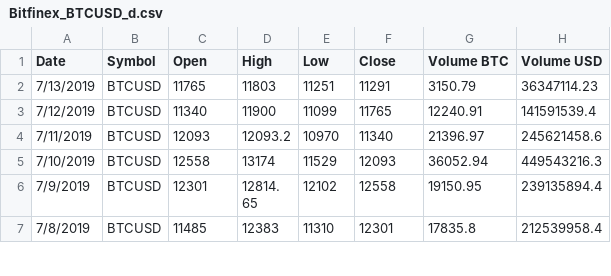
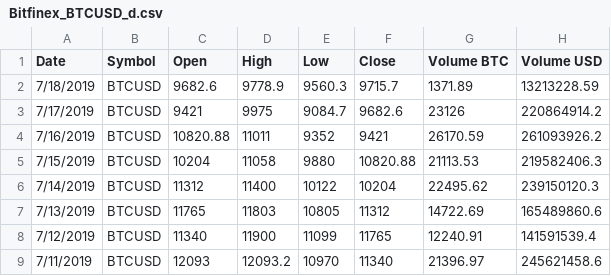
Before and after one commit to attane007/btc_price, a CSV file: Bitfinex_BTCUSD_d.csv, drawn as a sheet; only a part is shown; the shorter side is filled out with more unchanged rows.

Commit message:
update

```diff
--- a/Bitfinex_BTCUSD_d.csv
+++ b/Bitfinex_BTCUSD_d.csv
@@ -1,3 +1,8 @@
 Date,Symbol,Open,High,Low,Close,Volume BTC,Volume USD
-7/13/2019,BTCUSD,11765,11803,11251,11291,3150.79,36347114.23
+7/18/2019,BTCUSD,9682.6,9778.9,9560.3,9715.7,1371.89,13213228.59
+7/17/2019,BTCUSD,9421,9975,9084.7,9682.6,23126,220864914.2
+7/16/2019,BTCUSD,10820.88,11011,9352,9421,26170.59,261093926.2
+7/15/2019,BTCUSD,10204,11058,9880,10820.88,21113.53,219582406.3
+7/14/2019,BTCUSD,11312,11400,10122,10204,22495.62,239150120.3
+7/13/2019,BTCUSD,11765,11803,10805,11312,14722.69,165489860.6
 7/12/2019,BTCUSD,11340,11900,11099,11765,12240.91,141591539.4
```
